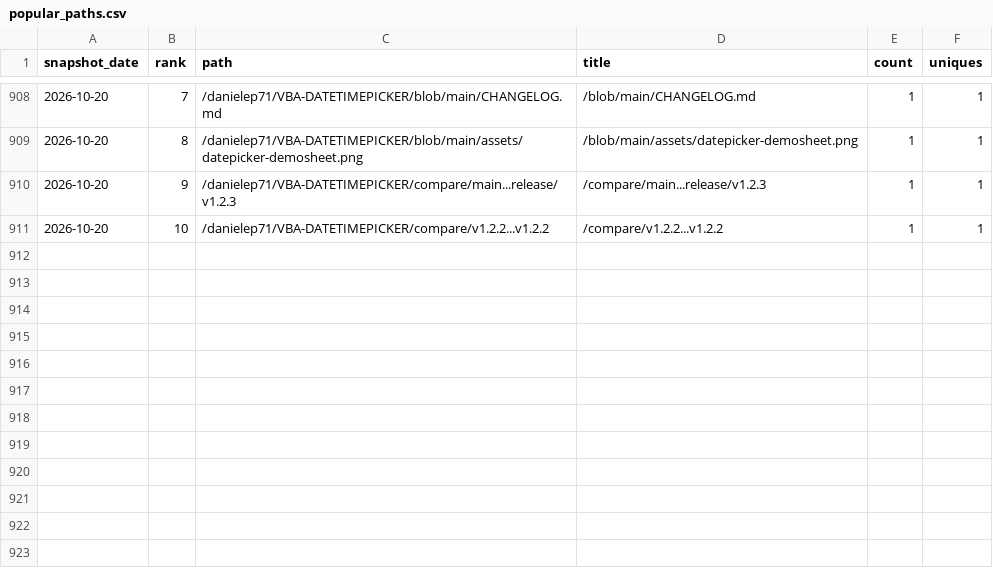
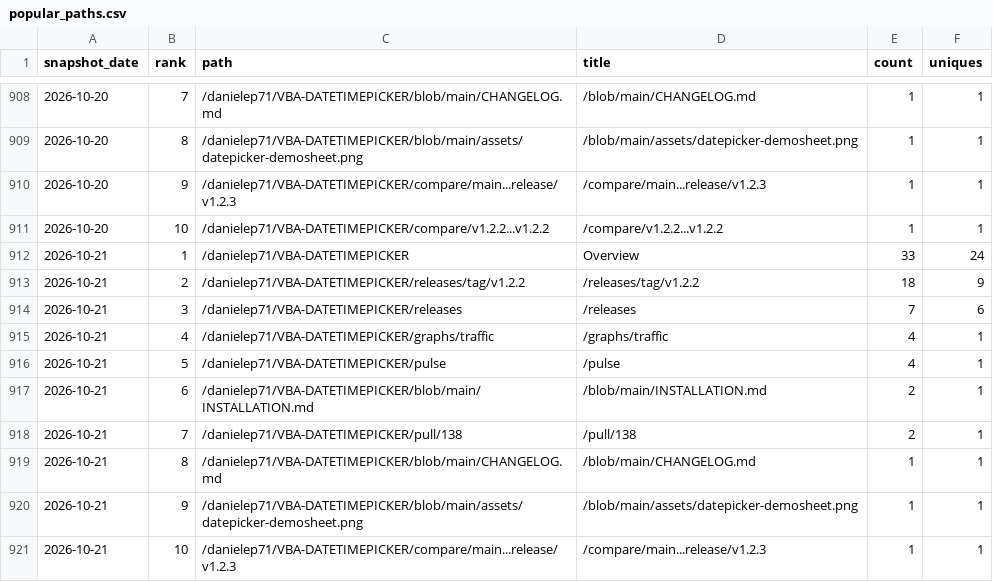
Before and after one commit to danielep71/VBA-DATETIMEPICKER, a CSV file: data/popular_paths.csv, drawn as a sheet; only a part is shown, gaps mark what is left out; the diff names each change by its address in the sheet, - before the commit and + after, or states it on an @@ line.

```diff
--- a/data/popular_paths.csv
+++ b/data/popular_paths.csv
+row 912: 2026-10-21 | 1 | /danielep71/VBA-DATETIMEPICKER | Overview | 33 | 24
+row 913: 2026-10-21 | 2 | /danielep71/VBA-DATETIMEPICKER/releases/tag/v1.2.2 | /releases/tag/v1.2.2 | 18 | 9
+row 914: 2026-10-21 | 3 | /danielep71/VBA-DATETIMEPICKER/releases | /releases | 7 | 6
+row 915: 2026-10-21 | 4 | /danielep71/VBA-DATETIMEPICKER/graphs/traffic | /graphs/traffic | 4 | 1
+row 916: 2026-10-21 | 5 | /danielep71/VBA-DATETIMEPICKER/pulse | /pulse | 4 | 1
+row 917: 2026-10-21 | 6 | /danielep71/VBA-DATETIMEPICKER/blob/main/INSTALLATION.md | /blob/main/INSTALLATION.md | 2 | 1
+row 918: 2026-10-21 | 7 | /danielep71/VBA-DATETIMEPICKER/pull/138 | /pull/138 | 2 | 1
+row 919: 2026-10-21 | 8 | /danielep71/VBA-DATETIMEPICKER/blob/main/CHANGELOG.md | /blob/main/CHANGELOG.md | 1 | 1
+row 920: 2026-10-21 | 9 | /danielep71/VBA-DATETIMEPICKER/blob/main/assets/datepicker-demosheet.png | /blob/main/assets/datepicker-demosheet.png | 1 | 1
+row 921: 2026-10-21 | 10 | /danielep71/VBA-DATETIMEPICKER/compare/main...release/v1.2.3 | /compare/main...release/v1.2.3 | 1 | 1
```
Also changed, not shown: data/referrers.csv, data/traffic.csv, 4 other files.
